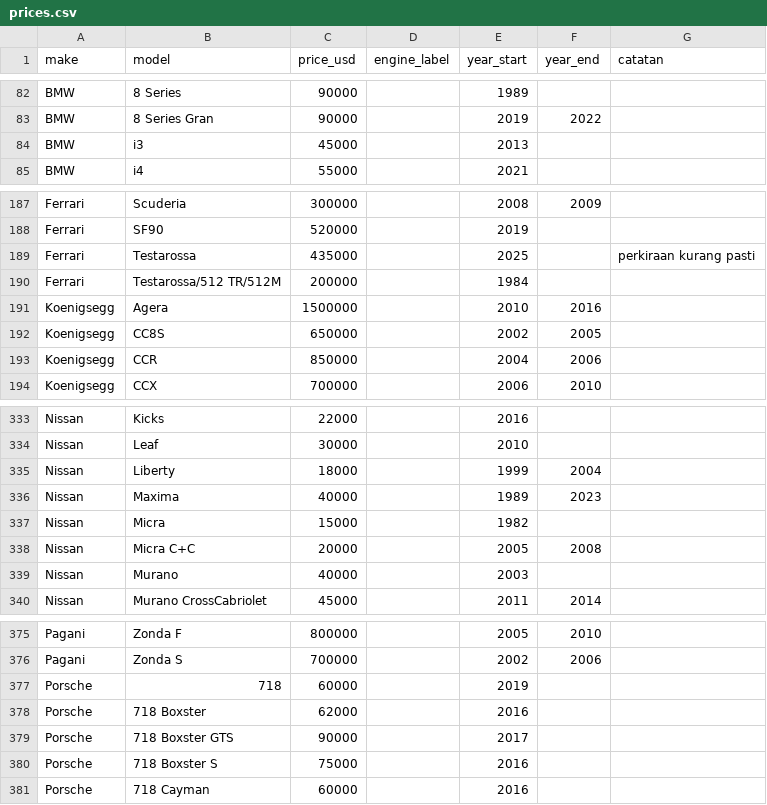
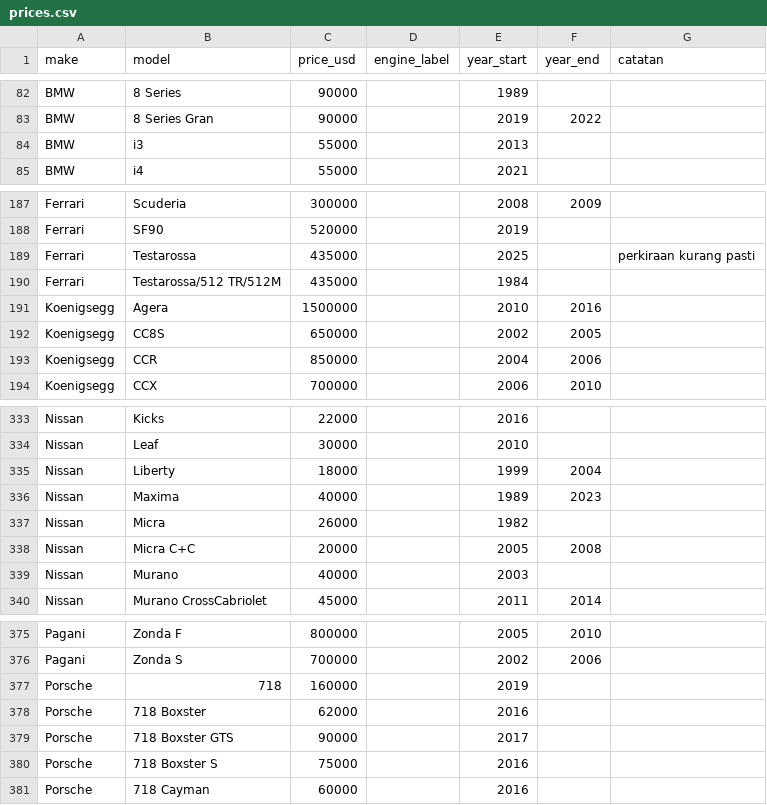
Before and after one commit to akmalmaulan123-source/project_pws, a CSV file: database/data/prices.csv, drawn as a sheet; only a part is shown, gaps mark what is left out; the diff covers the shown part only.

```diff
--- a/database/data/prices.csv
+++ b/database/data/prices.csv
@@ -83,3 +83,3 @@ BMW;8 Series;90000;;1989;;
 BMW;8 Series Gran;90000;;2019;2022;
-BMW;i3;45000;;2013;;
+BMW;i3;55000;;2013;;
 BMW;i4;55000;;2021;;
@@ -189,3 +189,3 @@ Ferrari;SF90;520000;;2019;;
 Ferrari;Testarossa;435000;;2025;;perkiraan kurang pasti
-Ferrari;Testarossa/512 TR/512M;200000;;1984;;
+Ferrari;Testarossa/512 TR/512M;435000;;1984;;
 Koenigsegg;Agera;1500000;;2010;2016;
@@ -336,3 +336,3 @@ Nissan;Liberty;18000;;1999;2004;
 Nissan;Maxima;40000;;1989;2023;
-Nissan;Micra;15000;;1982;;
+Nissan;Micra;26000;;1982;;
 Nissan;Micra C+C;20000;;2005;2008;
@@ -376,3 +376,3 @@ Pagani;Zonda F;800000;;2005;2010;
 Pagani;Zonda S;700000;;2002;2006;
-Porsche;718;60000;;2019;;
+Porsche;718;160000;;2019;;
 Porsche;718 Boxster;62000;;2016;;
```
Also changed, not shown: 68 edited cells elsewhere in this file, 38 other files.
